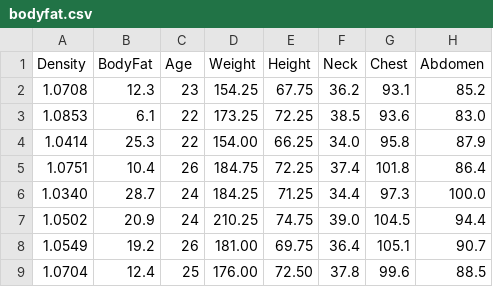
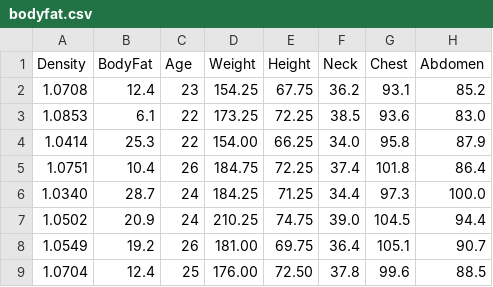
Before and after one commit to gideon-ogunbanjo/ModelX, a CSV file: bodyfat.csv, drawn as a sheet; only a part is shown; the diff names each change by its address in the sheet, - before the commit and + after, or states it on an @@ line.

Commit message:
updated dataset

```diff
--- a/bodyfat.csv
+++ b/bodyfat.csv
-B2 (BodyFat): 12.3
+B2 (BodyFat): 12.4
```
